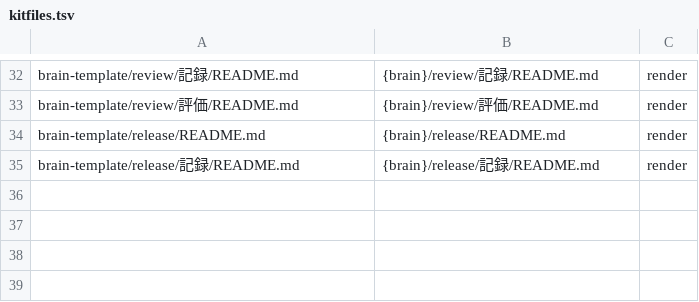
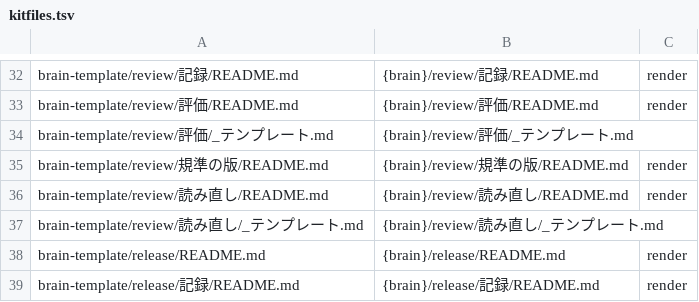
Before and after one commit to chocochocopipip/brain-kit, a TSV file: kitfiles.tsv, drawn as a sheet; only a part is shown, gaps mark what is left out; the diff names each change by its address in the sheet, - before the commit and + after, or states it on an @@ line.

```diff
--- a/kitfiles.tsv
+++ b/kitfiles.tsv
+row 34: brain-template/review/評価/_テンプレート.md | {brain}/review/評価/_テンプレート.md
+row 35: brain-template/review/規準の版/README.md | {brain}/review/規準の版/README.md | render
+row 36: brain-template/review/読み直し/README.md | {brain}/review/読み直し/README.md | render
+row 37: brain-template/review/読み直し/_テンプレート.md | {brain}/review/読み直し/_テンプレート.md
```
Also changed, not shown: 15 other files.
